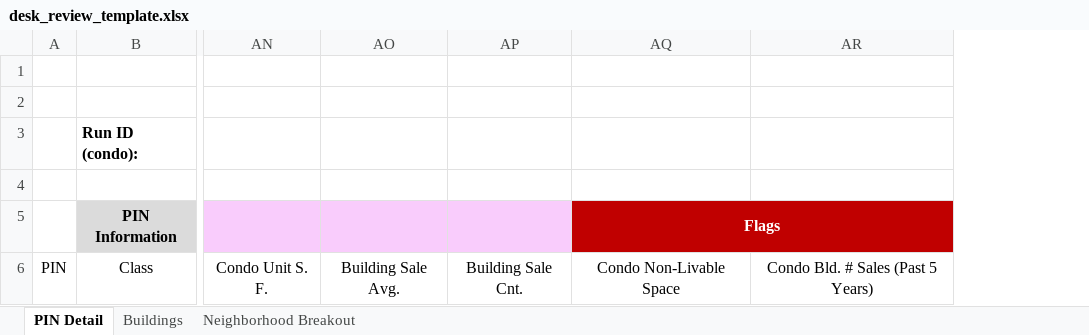
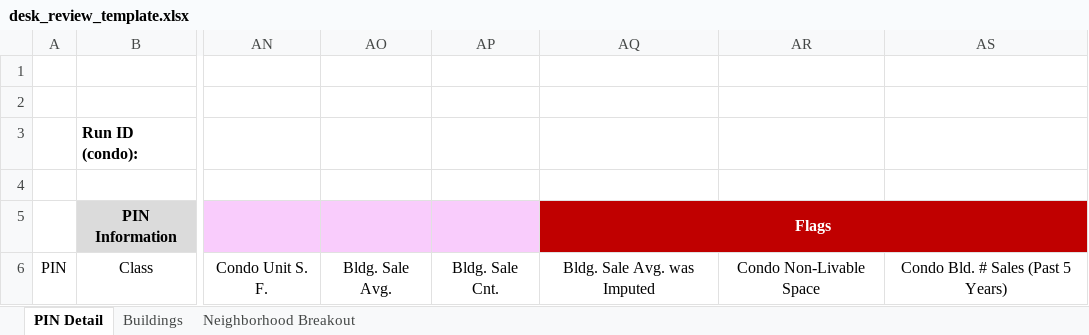
Before and after one commit to ccao-data/model-condo-avm, an Excel workbook: misc/desk_review_template.xlsx, sheet PIN Detail, drawn as a sheet; only a part is shown, gaps mark what is left out; values as stored, in another font and other column widths than the file's, no borders; removed rows and columns are numbered as before the commit, all else as after; the diff names each change by its address in the sheet, - before the commit and + after, or states it on an @@ line.

Commit message:
Add flag for imputed bldg mean

```diff
--- a/misc/desk_review_template.xlsx (sheet PIN Detail)
+++ b/misc/desk_review_template.xlsx (sheet PIN Detail)
-column AO, row 6: Building Sale Avg.
-column AP, row 6: Building Sale Cnt.
+column AO, row 6: Bldg. Sale Avg.
+column AP, row 6: Bldg. Sale Cnt.
+column AR, row 6: Condo Non-Livable Space
-AQ6 (Flags): Condo Non-Livable Space
+AQ6 (Flags): Bldg. Sale Avg. was Imputed
```
Also changed, not shown: 2 other files.
